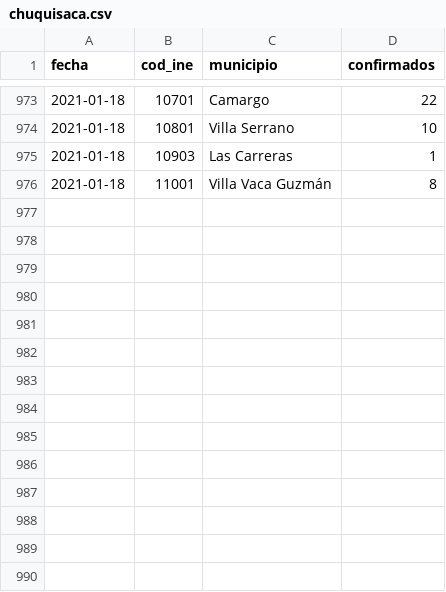
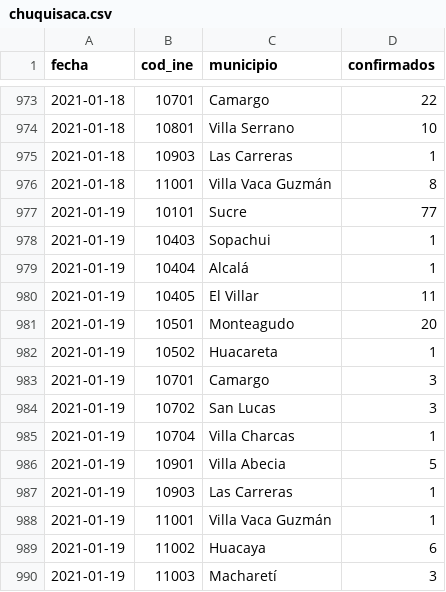
Before and after one commit to mauforonda/covid19bolivia-municipal, a CSV file: chuquisaca.csv, drawn as a sheet; only a part is shown, gaps mark what is left out.

```diff
--- a/chuquisaca.csv
+++ b/chuquisaca.csv
@@ -976 +976,15 @@ fecha,cod_ine,municipio,confirmados
 2021-01-18,11001,Villa Vaca Guzmán,8
+2021-01-19,10101,Sucre,77
+2021-01-19,10403,Sopachui,1
+2021-01-19,10404,Alcalá,1
+2021-01-19,10405,El Villar,11
+2021-01-19,10501,Monteagudo,20
+2021-01-19,10502,Huacareta,1
+2021-01-19,10701,Camargo,3
+2021-01-19,10702,San Lucas,3
+2021-01-19,10704,Villa Charcas,1
+2021-01-19,10901,Villa Abecia,5
+2021-01-19,10903,Las Carreras,1
+2021-01-19,11001,Villa Vaca Guzmán,1
+2021-01-19,11002,Huacaya,6
+2021-01-19,11003,Macharetí,3
```
Also changed, not shown: beni.csv, oruro.csv, 3 other files.
